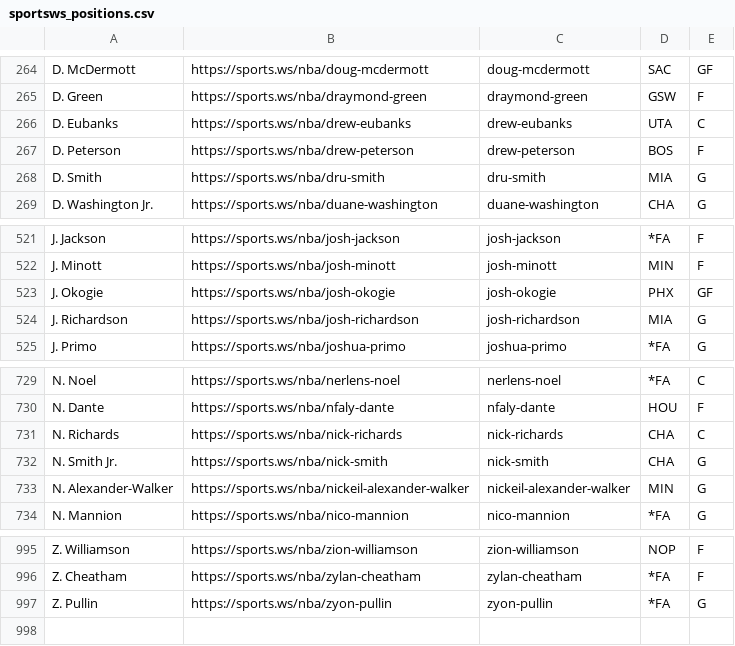
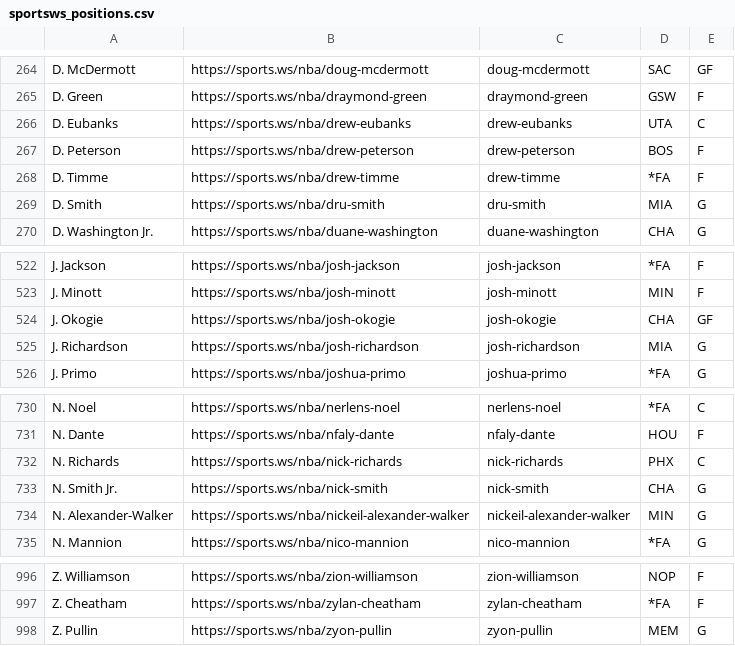
Before and after one commit to b-harr/dmcb, a CSV file: data/sportsws_positions.csv, drawn as a sheet; only a part is shown, gaps mark what is left out.

Commit message:
Update positions
Add Drew Timme

Update Josh Okogie, Nick Richards, Zyon Pullin

```diff
--- a/data/sportsws_positions.csv
+++ b/data/sportsws_positions.csv
@@ -267,2 +267,3 @@ D. Eubanks,https://sports.ws/nba/drew-eubanks,drew-eubanks,UTA,C
 D. Peterson,https://sports.ws/nba/drew-peterson,drew-peterson,BOS,F
+D. Timme,https://sports.ws/nba/drew-timme,drew-timme,*FA,F
 D. Smith,https://sports.ws/nba/dru-smith,dru-smith,MIA,G
@@ -522,3 +523,3 @@ J. Jackson,https://sports.ws/nba/josh-jackson,josh-jackson,*FA,F
 J. Minott,https://sports.ws/nba/josh-minott,josh-minott,MIN,F
-J. Okogie,https://sports.ws/nba/josh-okogie,josh-okogie,PHX,GF
+J. Okogie,https://sports.ws/nba/josh-okogie,josh-okogie,CHA,GF
 J. Richardson,https://sports.ws/nba/josh-richardson,josh-richardson,MIA,G
@@ -730,3 +731,3 @@ N. Noel,https://sports.ws/nba/nerlens-noel,nerlens-noel,*FA,C
 N. Dante,https://sports.ws/nba/nfaly-dante,nfaly-dante,HOU,F
-N. Richards,https://sports.ws/nba/nick-richards,nick-richards,CHA,C
+N. Richards,https://sports.ws/nba/nick-richards,nick-richards,PHX,C
 N. Smith Jr.,https://sports.ws/nba/nick-smith,nick-smith,CHA,G
@@ -996,2 +997,2 @@ Z. Williamson,https://sports.ws/nba/zion-williamson,zion-williamson,NOP,F
 Z. Cheatham,https://sports.ws/nba/zylan-cheatham,zylan-cheatham,*FA,F
-Z. Pullin,https://sports.ws/nba/zyon-pullin,zyon-pullin,*FA,G
+Z. Pullin,https://sports.ws/nba/zyon-pullin,zyon-pullin,MEM,G
```
